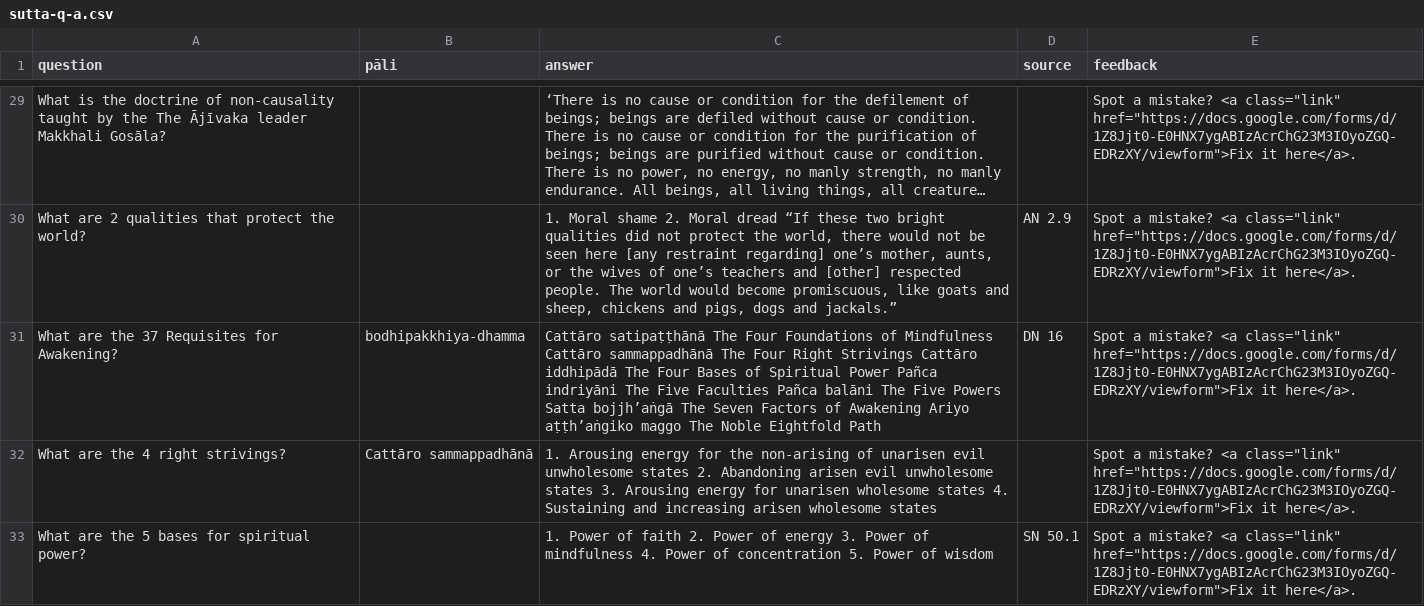
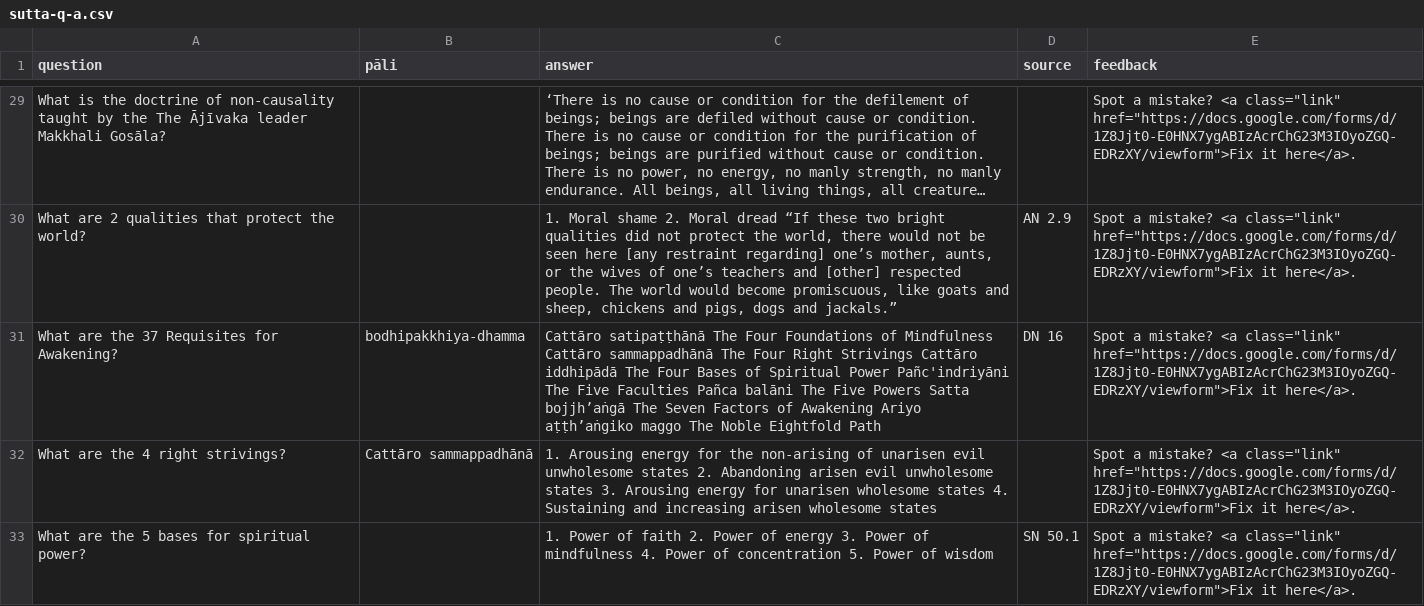
Before and after one commit to sasanarakkha/study-tools, a CSV file: sutta-q-a.csv, drawn as a sheet; only a part is shown, gaps mark what is left out; long unchanged cells end in …; the diff names each change by its address in the sheet, - before the commit and + after, or states it on an @@ line.

Commit message:
pancindriya

```diff
--- a/sutta-q-a.csv
+++ b/sutta-q-a.csv
-C31 (answer): …Spiritual Power Pañca indriyāni The Five…
+C31 (answer): …Spiritual Power Pañc'indriyāni The Five…
```
